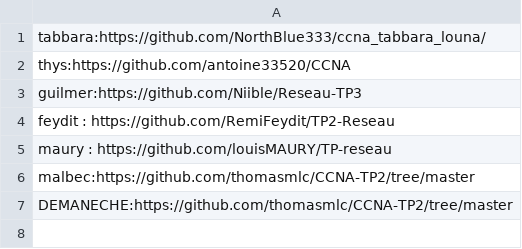
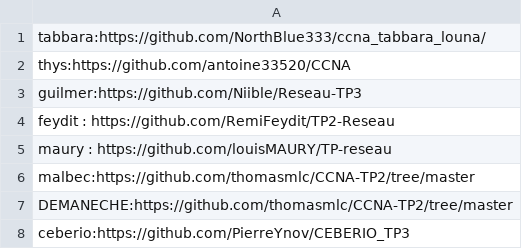
Before and after one commit to vivimouret29/B1-Reseau-2018, a CSV file: tp/3/repo_links.csv, drawn as a sheet.

Commit message:
add ceberio

```diff
--- a/tp/3/repo_links.csv
+++ b/tp/3/repo_links.csv
@@ -7 +7,2 @@ malbec:https://github.com/thomasmlc/CCNA-TP2/tree/master
 DEMANECHE:https://github.com/thomasmlc/CCNA-TP2/tree/master
+ceberio:https://github.com/PierreYnov/CEBERIO_TP3
```
